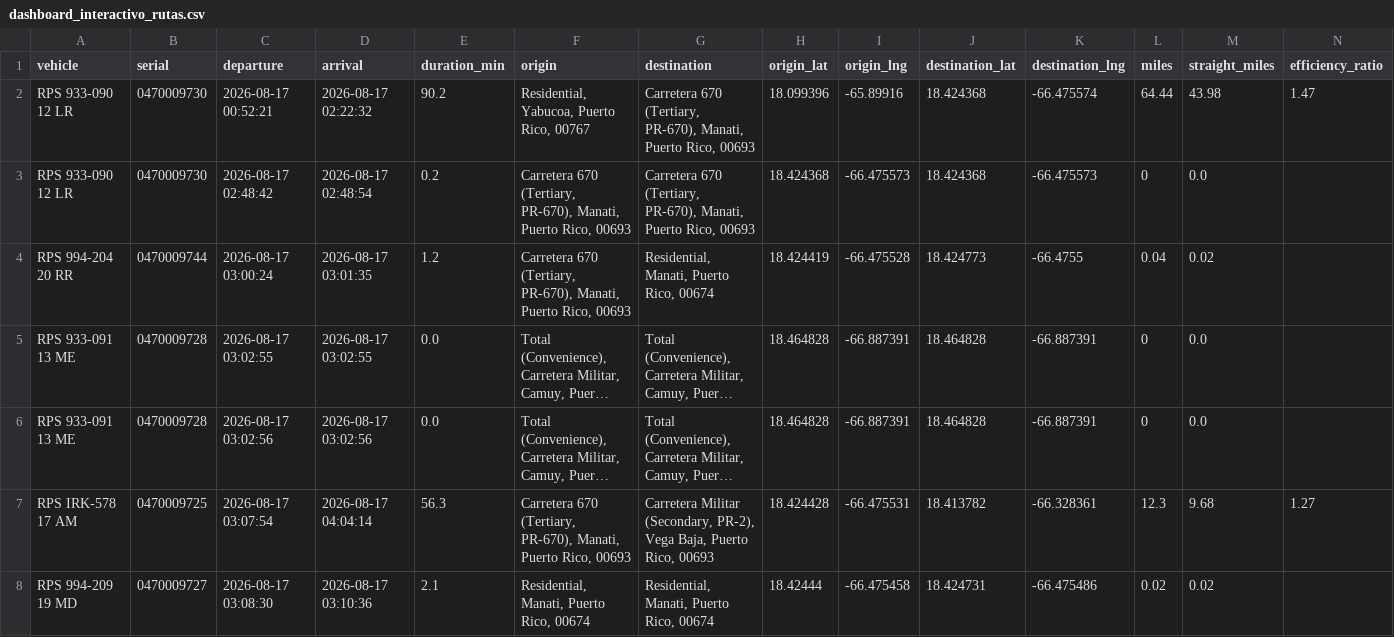
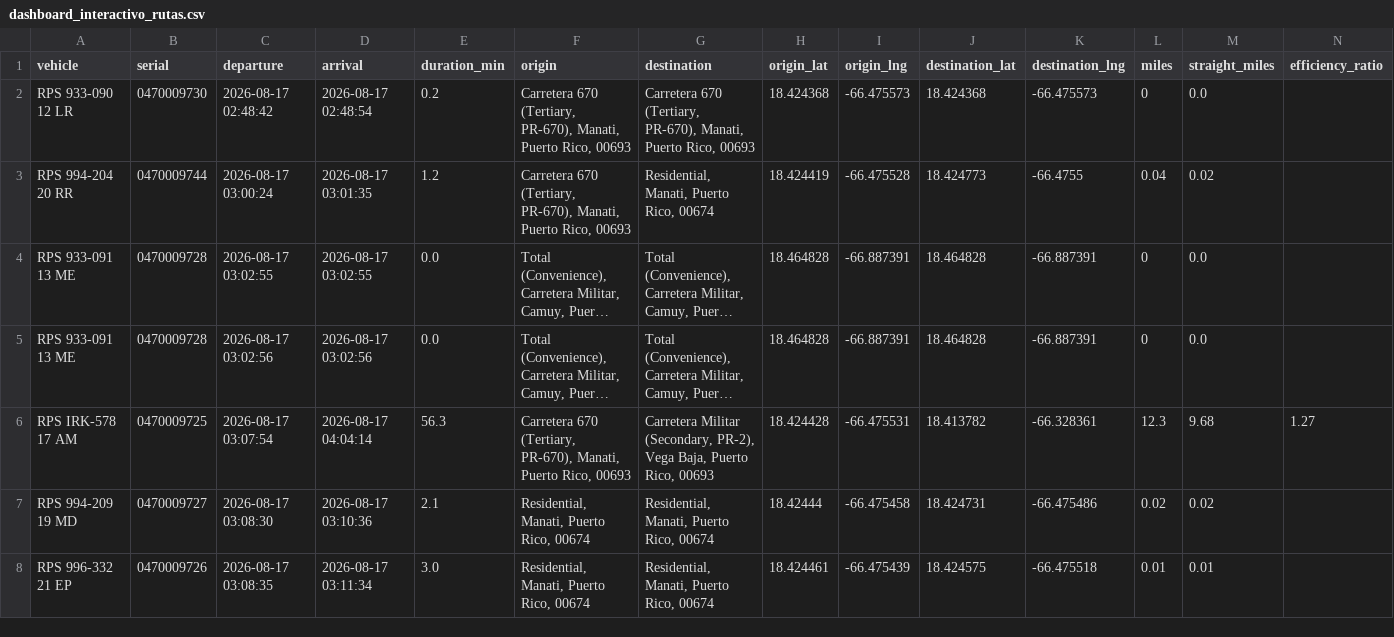
Before and after one commit to epac-hub/rps, a CSV file: dashboard_interactivo_rutas.csv, drawn as a sheet; only a part is shown; the shorter side is filled out with more unchanged rows; long unchanged cells end in …; rows hold the shown columns only; the diff names each change by its address in the sheet, - before the commit and + after, or states it on an @@ line.

Commit message:
Refresh fleet dashboard data

```diff
--- a/dashboard_interactivo_rutas.csv
+++ b/dashboard_interactivo_rutas.csv
-row 2: RPS 933-090 12 LR | 0470009730 | 2026-08-17 00:52:21 | 2026-08-17 02:22:32 | 90.2 | Residential, Yabucoa, Puerto Rico, 00767 | Carretera 670 (Tertiary, PR-670), Manati, Puerto Rico, 00693 | 18.099396 | -65.89916 | 18.424368 | -66.475574 | 64.44 | 43.98 | 1.47
```
Also changed, not shown: dashboard_interactivo_resumen.csv, 2 other files.
